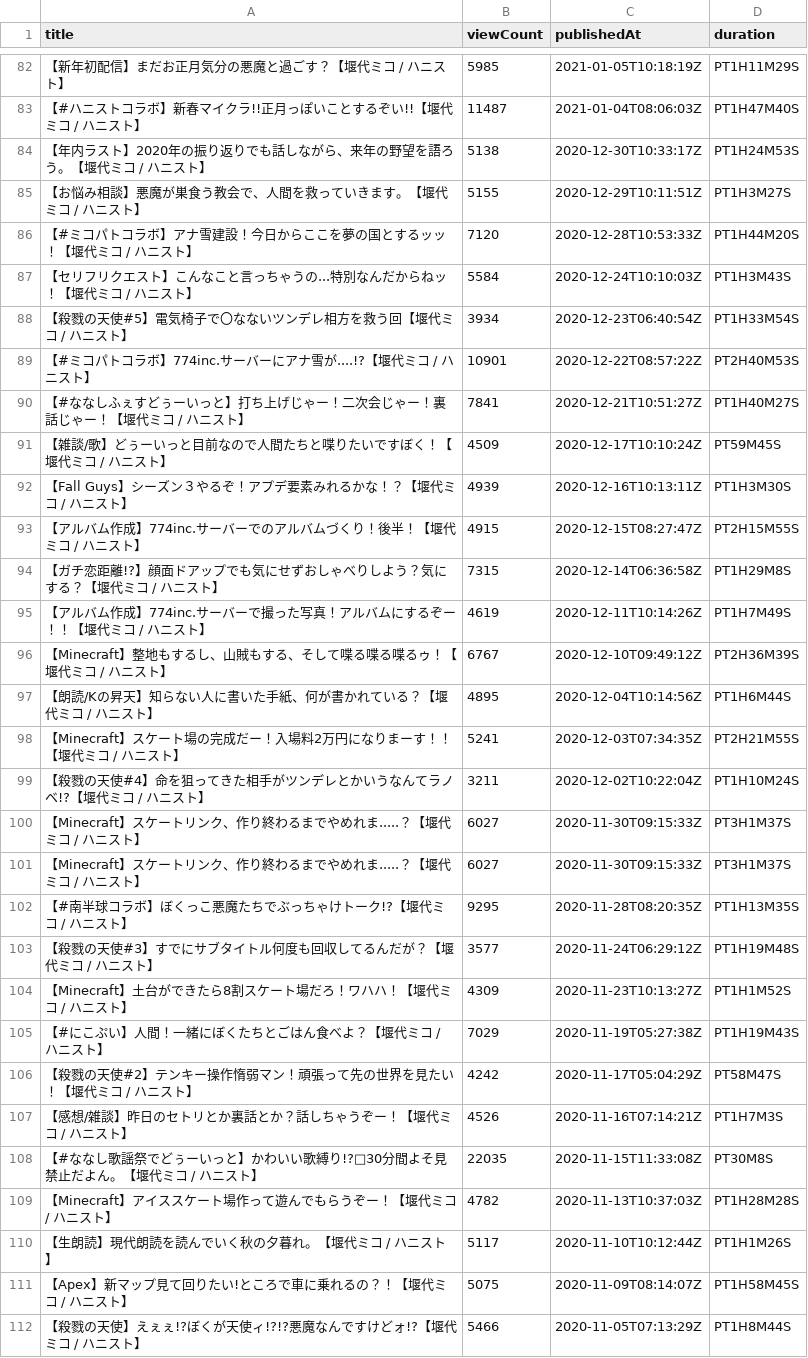
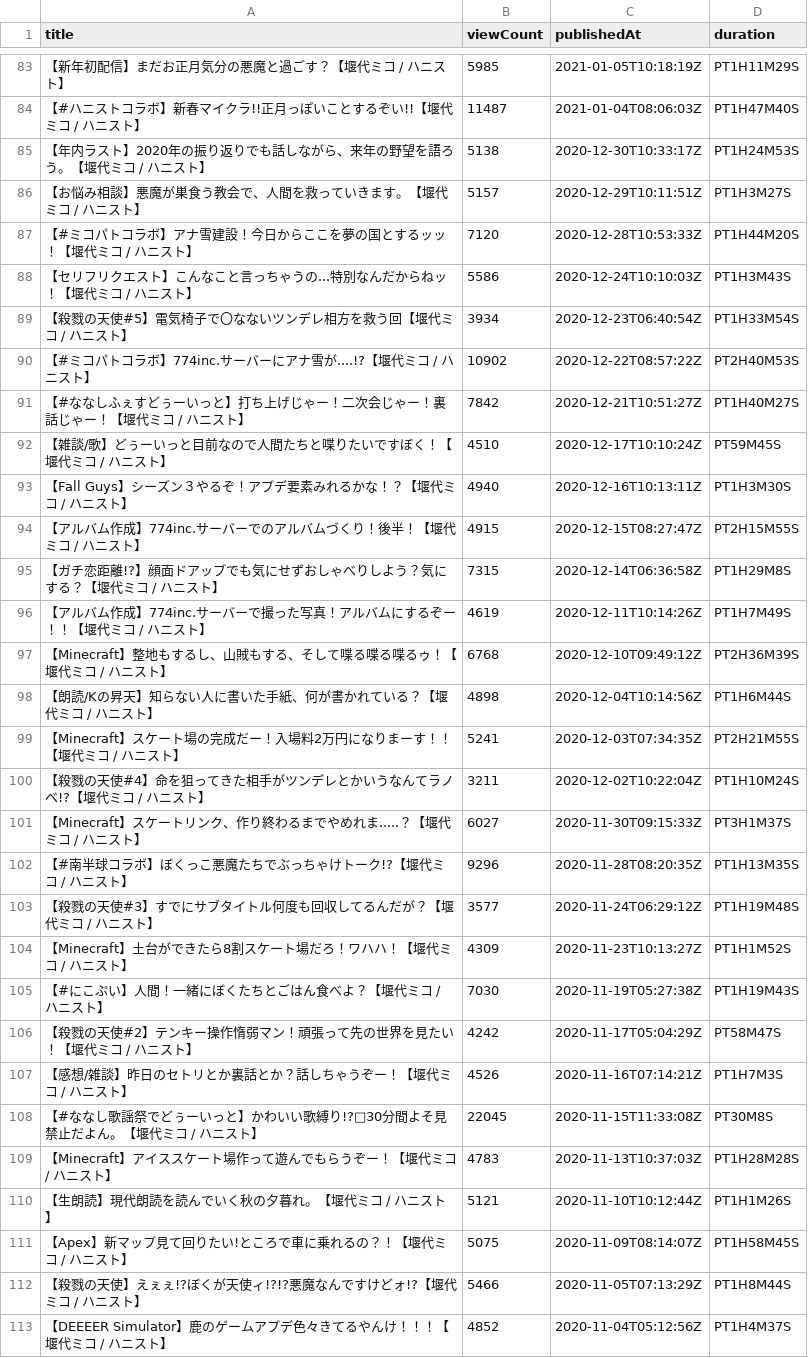
Before and after one commit to publictrain/oshihuya, a CSV file: videos_report_miko.csv, drawn as a sheet; only a part is shown, gaps mark what is left out; the shorter side is filled out with more unchanged rows; the diff covers the shown part only.

```diff
--- a/videos_report_miko.csv
+++ b/videos_report_miko.csv
@@ -84,10 +85,10 @@
 【年内ラスト】2020年の振り返りでも話しながら、来年の野望を語ろう。【堰代ミコ / ハニスト】,5138,2020-12-30T10:33:17Z,PT1H24M53S
-【お悩み相談】悪魔が巣食う教会で、人間を救っていきます。【堰代ミコ / ハニスト】,5155,2020-12-29T10:11:51Z,PT1H3M27S
+【お悩み相談】悪魔が巣食う教会で、人間を救っていきます。【堰代ミコ / ハニスト】,5157,2020-12-29T10:11:51Z,PT1H3M27S
 【#ミコパトコラボ】アナ雪建設！今日からここを夢の国とするッッ！【堰代ミコ / ハニスト】,7120,2020-12-28T10:53:33Z,PT1H44M20S
-【セリフリクエスト】こんなこと言っちゃうの...特別なんだからねッ！【堰代ミコ / ハニスト】,5584,2020-12-24T10:10:03Z,PT1H3M43S
+【セリフリクエスト】こんなこと言っちゃうの...特別なんだからねッ！【堰代ミコ / ハニスト】,5586,2020-12-24T10:10:03Z,PT1H3M43S
 【殺戮の天使#5】電気椅子で〇なないツンデレ相方を救う回【堰代ミコ / ハニスト】,3934,2020-12-23T06:40:54Z,PT1H33M54S
-【#ミコパトコラボ】774inc.サーバーにアナ雪が....!?【堰代ミコ / ハニスト】,10901,2020-12-22T08:57:22Z,PT2H40M53S
-【#ななしふぇすどぅーいっと】打ち上げじゃー！二次会じゃー！裏話じゃー！【堰代ミコ / ハニスト】,7841,2020-12-21T10:51:27Z,PT1H40M27S
-【雑談/歌】どぅーいっと目前なので人間たちと喋りたいですぼく！【堰代ミコ / ハニスト】,4509,2020-12-17T10:10:24Z,PT59M45S
-【Fall Guys】シーズン３やるぞ！アプデ要素みれるかな！？【堰代ミコ / ハニスト】,4939,2020-12-16T10:13:11Z,PT1H3M30S
+【#ミコパトコラボ】774inc.サーバーにアナ雪が....!?【堰代ミコ / ハニスト】,10902,2020-12-22T08:57:22Z,PT2H40M53S
+【#ななしふぇすどぅーいっと】打ち上げじゃー！二次会じゃー！裏話じゃー！【堰代ミコ / ハニスト】,7842,2020-12-21T10:51:27Z,PT1H40M27S
+【雑談/歌】どぅーいっと目前なので人間たちと喋りたいですぼく！【堰代ミコ / ハニスト】,4510,2020-12-17T10:10:24Z,PT59M45S
+【Fall Guys】シーズン３やるぞ！アプデ要素みれるかな！？【堰代ミコ / ハニスト】,4940,2020-12-16T10:13:11Z,PT1H3M30S
 【アルバム作成】774inc.サーバーでのアルバムづくり！後半！【堰代ミコ / ハニスト】,4915,2020-12-15T08:27:47Z,PT2H15M55S
@@ -95,4 +96,4 @@
 【アルバム作成】774inc.サーバーで撮った写真！アルバムにするぞー！！【堰代ミコ / ハニスト】,4619,2020-12-11T10:14:26Z,PT1H7M49S
-【Minecraft】整地もするし、山賊もする、そして喋る喋る喋るゥ！【堰代ミコ / ハニスト】,6767,2020-12-10T09:49:12Z,PT2H36M39S
-【朗読/Kの昇天】知らない人に書いた手紙、何が書かれている？【堰代ミコ / ハニスト】,4895,2020-12-04T10:14:56Z,PT1H6M44S
+【Minecraft】整地もするし、山賊もする、そして喋る喋る喋るゥ！【堰代ミコ / ハニスト】,6768,2020-12-10T09:49:12Z,PT2H36M39S
+【朗読/Kの昇天】知らない人に書いた手紙、何が書かれている？【堰代ミコ / ハニスト】,4898,2020-12-04T10:14:56Z,PT1H6M44S
 【Minecraft】スケート場の完成だー！入場料2万円になりまーす！！【堰代ミコ / ハニスト】,5241,2020-12-03T07:34:35Z,PT2H21M55S
@@ -100,12 +101,11 @@
 【Minecraft】スケートリンク、作り終わるまでやめれま.....？【堰代ミコ / ハニスト】,6027,2020-11-30T09:15:33Z,PT3H1M37S
-【Minecraft】スケートリンク、作り終わるまでやめれま.....？【堰代ミコ / ハニスト】,6027,2020-11-30T09:15:33Z,PT3H1M37S
-【#南半球コラボ】ぼくっこ悪魔たちでぶっちゃけトーク!?【堰代ミコ / ハニスト】,9295,2020-11-28T08:20:35Z,PT1H13M35S
+【#南半球コラボ】ぼくっこ悪魔たちでぶっちゃけトーク!?【堰代ミコ / ハニスト】,9296,2020-11-28T08:20:35Z,PT1H13M35S
 【殺戮の天使#3】すでにサブタイトル何度も回収してるんだが？【堰代ミコ / ハニスト】,3577,2020-11-24T06:29:12Z,PT1H19M48S
 【Minecraft】土台ができたら8割スケート場だろ！ワハハ！【堰代ミコ / ハニスト】,4309,2020-11-23T10:13:27Z,PT1H1M52S
-【#にこぷい】人間！一緒にぼくたちとごはん食べよ？【堰代ミコ / ハニスト】,7029,2020-11-19T05:27:38Z,PT1H19M43S
+【#にこぷい】人間！一緒にぼくたちとごはん食べよ？【堰代ミコ / ハニスト】,7030,2020-11-19T05:27:38Z,PT1H19M43S
 【殺戮の天使#2】テンキー操作惰弱マン！頑張って先の世界を見たい！【堰代ミコ / ハニスト】,4242,2020-11-17T05:04:29Z,PT58M47S
 【感想/雑談】昨日のセトリとか裏話とか？話しちゃうぞー！【堰代ミコ / ハニスト】,4526,2020-11-16T07:14:21Z,PT1H7M3S
-【#ななし歌謡祭でどぅーいっと】かわいい歌縛り!?💚30分間よそ見禁止だよん。【堰代ミコ / ハニスト】,22035,2020-11-15T11:33:08Z,PT30M8S
-【Minecraft】アイススケート場作って遊んでもらうぞー！【堰代ミコ / ハニスト】,4782,2020-11-13T10:37:03Z,PT1H28M28S
-【生朗読】現代朗読を読んでいく秋の夕暮れ。【堰代ミコ / ハニスト】,5117,2020-11-10T10:12:44Z,PT1H1M26S
+【#ななし歌謡祭でどぅーいっと】かわいい歌縛り!?💚30分間よそ見禁止だよん。【堰代ミコ / ハニスト】,22045,2020-11-15T11:33:08Z,PT30M8S
+【Minecraft】アイススケート場作って遊んでもらうぞー！【堰代ミコ / ハニスト】,4783,2020-11-13T10:37:03Z,PT1H28M28S
+【生朗読】現代朗読を読んでいく秋の夕暮れ。【堰代ミコ / ハニスト】,5121,2020-11-10T10:12:44Z,PT1H1M26S
 【Apex】新マップ見て回りたい!ところで車に乗れるの？！【堰代ミコ / ハニスト】,5075,2020-11-09T08:14:07Z,PT1H58M45S
```
Also changed, not shown: 3 added rows, 1 removed row and 62 edited cells elsewhere in this file, videos_report_anna.csv, videos_report_mimi.csv, 20 other files.
